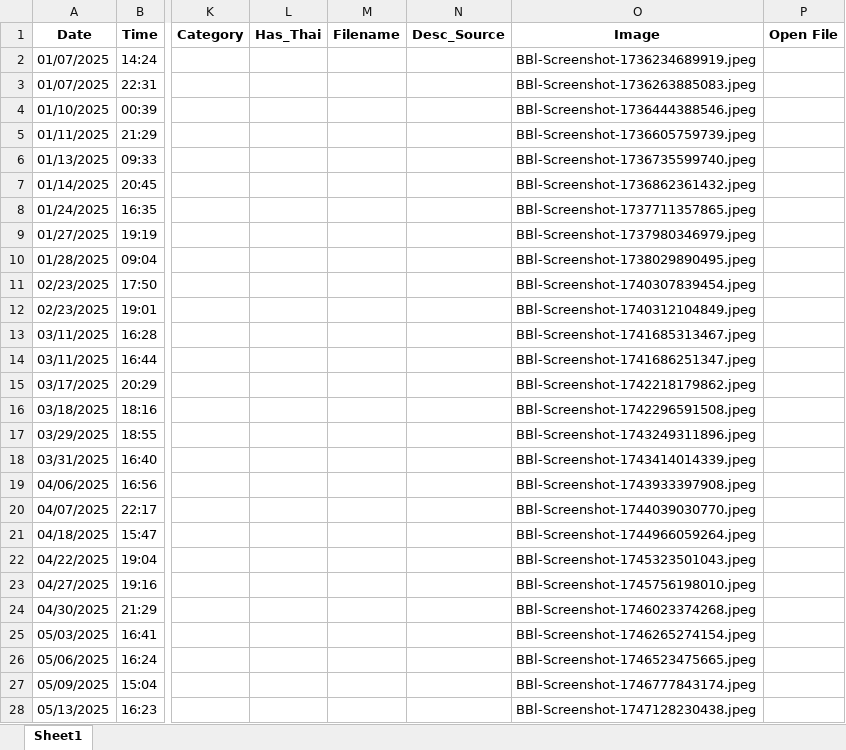
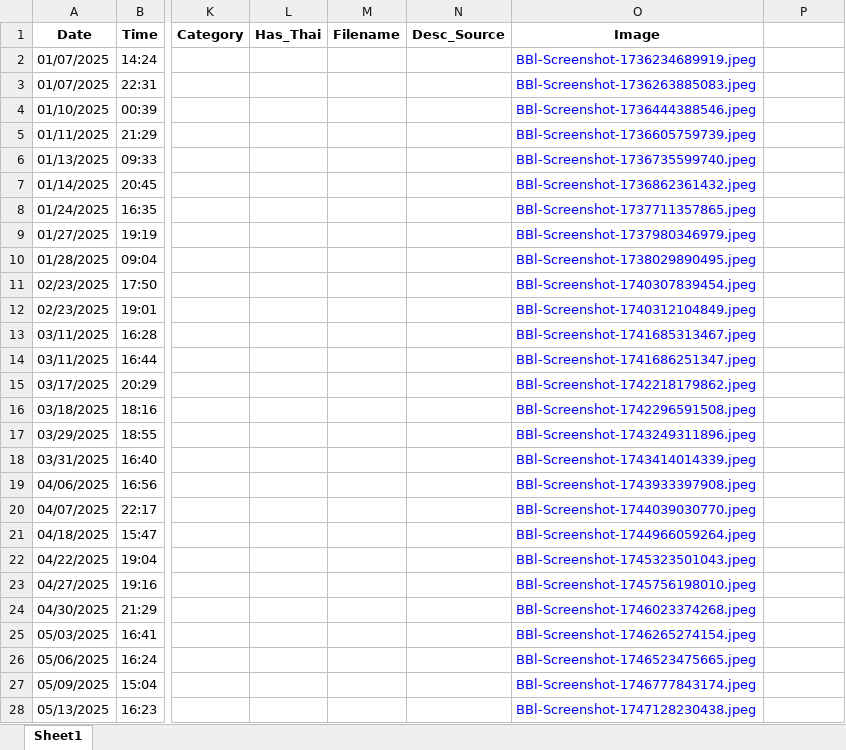
Before and after one commit to juanzo007/Finance_v1-0, an Excel workbook: Finances.xlsx, sheet Sheet1, drawn as a sheet; only a part is shown, gaps mark what is left out; values as stored, in another font and other column widths than the file's, no borders; the diff covers the shown part only; the diff names each change by its address in the sheet, - before the commit and + after, or states it on an @@ line.

```diff
--- a/Finances.xlsx (sheet Sheet1)
+++ b/Finances.xlsx (sheet Sheet1)
-P1: Open File
+P1: (empty)
-O2:O28 text colour: black
+O2:O28 text colour: #0000FF
```
Also changed, not shown: cell formats elsewhere in this sheet, 2 other files.
